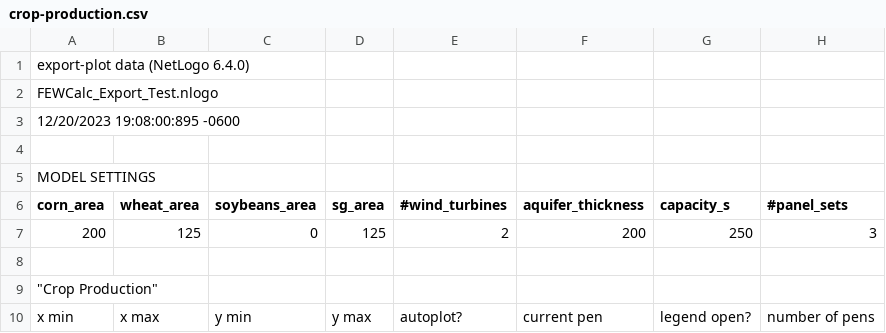
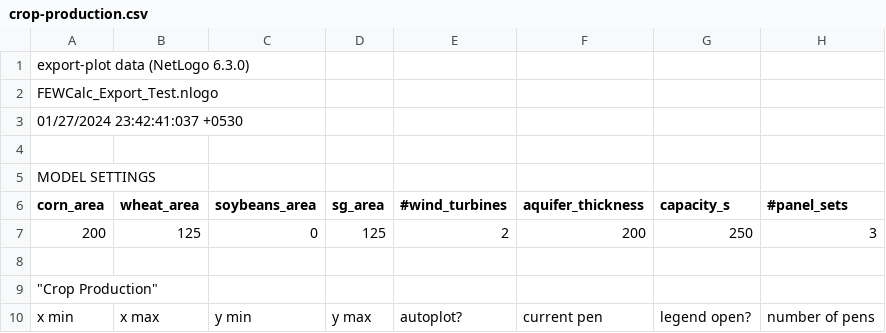
Before and after one commit to KUIPSR/FEWture_Farms, a CSV file: netlogo/crop-production.csv, drawn as a sheet; only a part is shown; the diff names each change by its address in the sheet, - before the commit and + after, or states it on an @@ line.

```diff
--- a/netlogo/crop-production.csv
+++ b/netlogo/crop-production.csv
-A1 (corn_area): export-plot data (NetLogo 6.4.0)
+A1 (corn_area): export-plot data (NetLogo 6.3.0)
-A3 (corn_area): 12/20/2023 19:08:00:895 -0600
+A3 (corn_area): 01/27/2024 23:42:41:037 +0530
```
Also changed, not shown: netlogo/Results.csv, netlogo/ag-net-income.csv, 10 other files.
